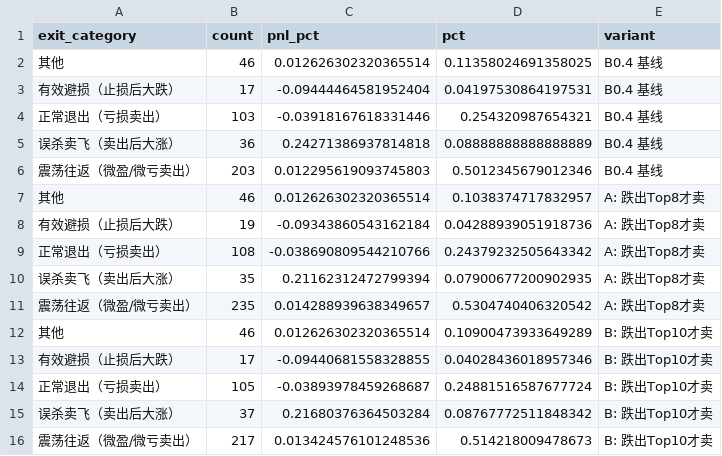
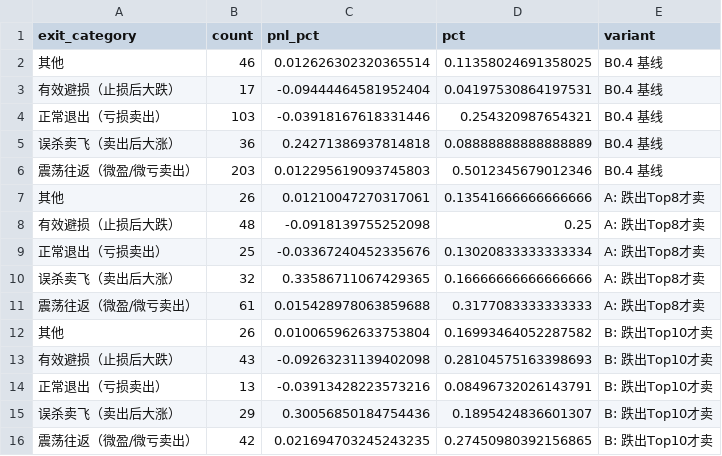
Before and after one commit to xgao1986-prog/etf-rotation-model, a CSV file: reports/b1_holding_stability_exit_attribution.csv, drawn as a sheet; only a part is shown; the diff covers the shown part only.

Commit message:
fix(b1): Holding Stability A/B 实验修正为严格单变量
- buy_rank_n=None（候选池与 B0.4 相同，都是全部 qualified BUY 信号）
- 只通过 sell_rank_n 控制卖出规则，不改动买入候选池
- 创建 B1BacktestEngine 子类，在 v2.5 引擎上实现独立 sell_rank_n 和 exit_debounce
  - sell_rank_n 处理：在 sell_rank_n 范围内的持仓，临时加入 buy_signals（score=min_score），让 v2.5 保留
  - exit_debounce 处理：连续确认逻辑，未达确认次数时保留持仓
- 所有变体（包括 B0.4）使用 B1BacktestEngine（B0.4 的 sell_rank_n=None，不改变行为）
- 报告明确回答 8 个预注册问题
- 纸面交易结论：没有 B1 候选时，B0.4 仍可启动纸面交易

修正结果：
- A 交易下降 52.7% 但夏普 0.84 < 0.91，回撤恶化至 -32.47%
- B 交易下降 62.3% 但夏普 0.75 < 0.91，回撤恶化至 -34.87%
- C 交易下降 64.2% 但夏普 0.66 < 0.91，回撤恶化至 -35.64%
- 没有变体通过全部标准，不强行升级 B1，B0.4 继续作为正式基线

```diff
--- a/reports/b1_holding_stability_exit_attribution.csv
+++ b/reports/b1_holding_stability_exit_attribution.csv
@@ -6,11 +6,11 @@ exit_category,count,pnl_pct,pct,variant
 震荡往返（微盈/微亏卖出）,203,0.012295619093745803,0.5012345679012346,B0.4 基线
-其他,46,0.012626302320365514,0.1038374717832957,A: 跌出Top8才卖
-有效避损（止损后大跌）,19,-0.09343860543162184,0.04288939051918736,A: 跌出Top8才卖
-正常退出（亏损卖出）,108,-0.038690809544210766,0.24379232505643342,A: 跌出Top8才卖
-误杀卖飞（卖出后大涨）,35,0.21162312472799394,0.07900677200902935,A: 跌出Top8才卖
-震荡往返（微盈/微亏卖出）,235,0.014288939638349657,0.5304740406320542,A: 跌出Top8才卖
-其他,46,0.012626302320365514,0.10900473933649289,B: 跌出Top10才卖
-有效避损（止损后大跌）,17,-0.09440681558328855,0.04028436018957346,B: 跌出Top10才卖
-正常退出（亏损卖出）,105,-0.03893978459268687,0.24881516587677724,B: 跌出Top10才卖
-误杀卖飞（卖出后大涨）,37,0.21680376364503284,0.08767772511848342,B: 跌出Top10才卖
-震荡往返（微盈/微亏卖出）,217,0.013424576101248536,0.514218009478673,B: 跌出Top10才卖
+其他,26,0.01210047270317061,0.13541666666666666,A: 跌出Top8才卖
+有效避损（止损后大跌）,48,-0.0918139755252098,0.25,A: 跌出Top8才卖
+正常退出（亏损卖出）,25,-0.03367240452335676,0.13020833333333334,A: 跌出Top8才卖
+误杀卖飞（卖出后大涨）,32,0.33586711067429365,0.16666666666666666,A: 跌出Top8才卖
+震荡往返（微盈/微亏卖出）,61,0.015428978063859688,0.3177083333333333,A: 跌出Top8才卖
+其他,26,0.010065962633753804,0.16993464052287582,B: 跌出Top10才卖
+有效避损（止损后大跌）,43,-0.09263231139402098,0.28104575163398693,B: 跌出Top10才卖
+正常退出（亏损卖出）,13,-0.03913428223573216,0.08496732026143791,B: 跌出Top10才卖
+误杀卖飞（卖出后大涨）,29,0.30056850184754436,0.1895424836601307,B: 跌出Top10才卖
+震荡往返（微盈/微亏卖出）,42,0.021694703245243235,0.27450980392156865,B: 跌出Top10才卖
```
Also changed, not shown: 15 edited cells elsewhere in this file, reports/b1_holding_stability_metrics.csv, 4 other files.
